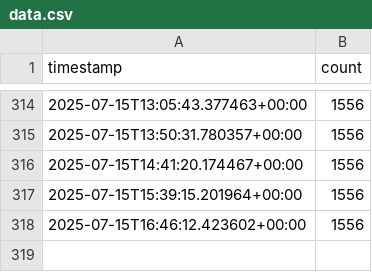
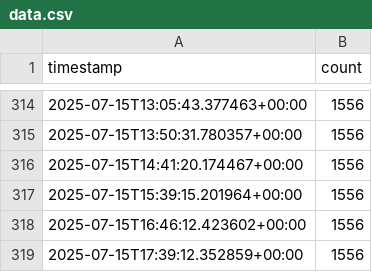
Before and after one commit to snuss967/streamlit_app_riva, a CSV file: data.csv, drawn as a sheet; only a part is shown, gaps mark what is left out.

```diff
--- a/data.csv
+++ b/data.csv
@@ -318 +318,2 @@ timestamp,count
 2025-07-15T16:46:12.423602+00:00,1556
+2025-07-15T17:39:12.352859+00:00,1556
```
